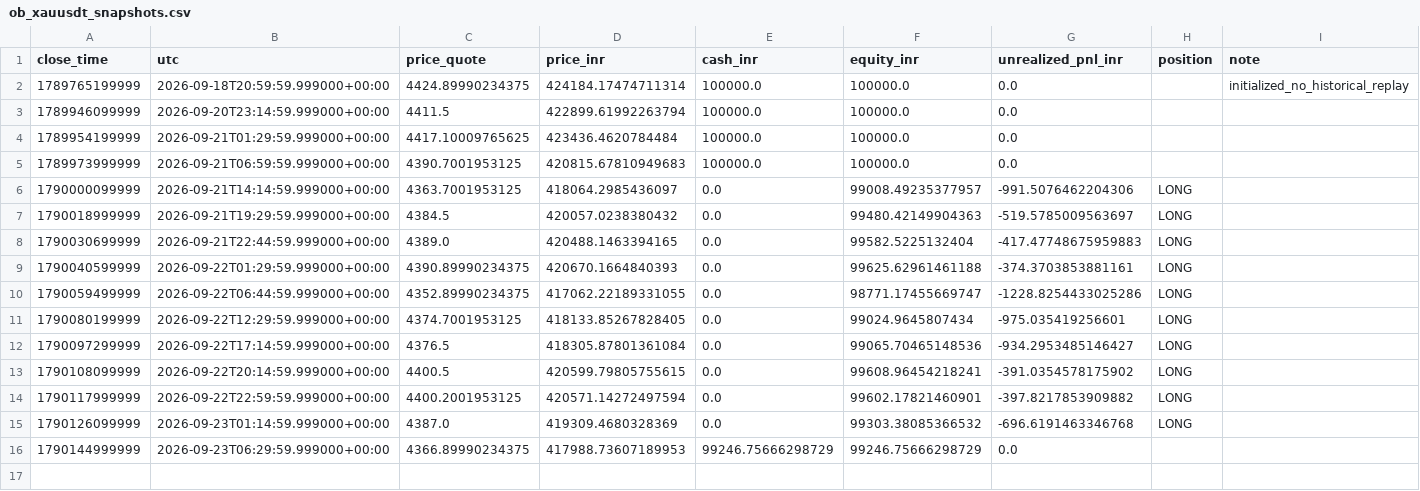
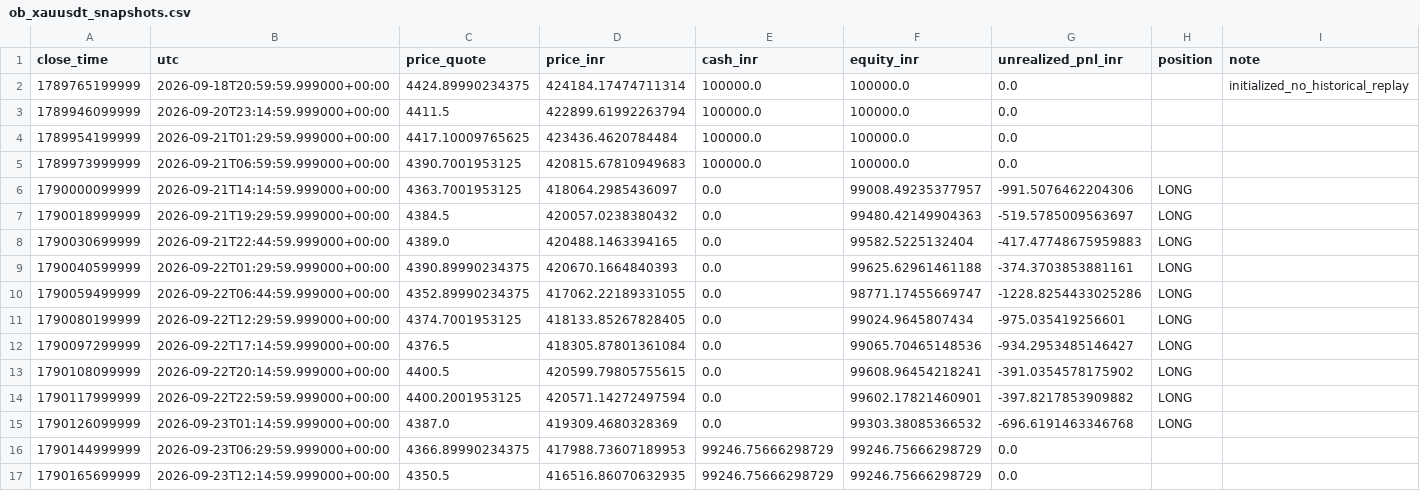
Before and after one commit to rahulrtk74747474-glitch/Scraping_and_testing, a CSV file: data/ob_xauusdt_snapshots.csv, drawn as a sheet; the diff names each change by its address in the sheet, - before the commit and + after, or states it on an @@ line.

Commit message:
chore: ob_xauusdt 15m order-block paper update

```diff
--- a/data/ob_xauusdt_snapshots.csv
+++ b/data/ob_xauusdt_snapshots.csv
+row 17: 1790165699999 | 2026-09-23T12:14:59.999000+00:00 | 4350.5 | 416516.86070632935 | 99246.75666298729 | 99246.75666298729 | 0.0
```
Also changed, not shown: data/ob_xauusdt_signals.csv, 2 other files.
